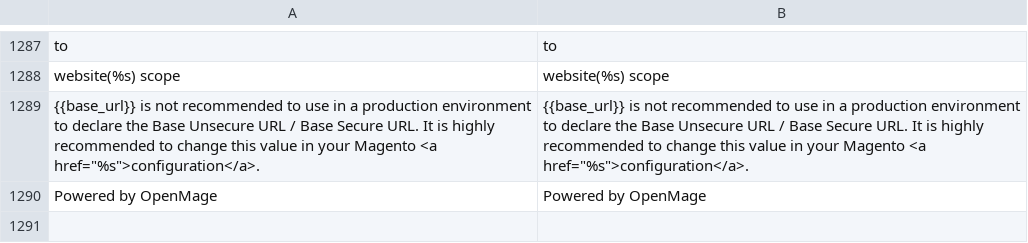
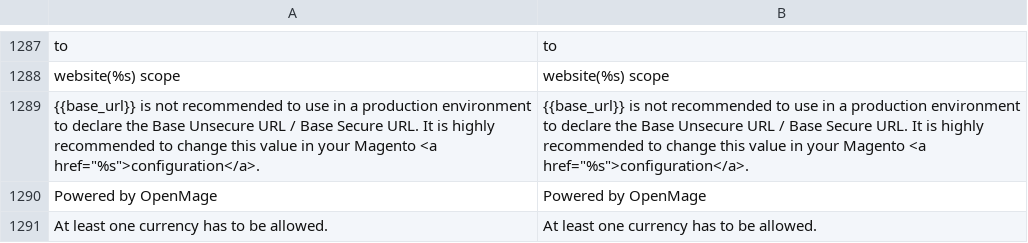
Before and after one commit to randallelliott714/magento, a CSV file: app/locale/en_US/Mage_Adminhtml.csv, drawn as a sheet; only a part is shown, gaps mark what is left out.

Commit message:
Better admin/config validation for allowed currencies (#2597)

```diff
--- a/app/locale/en_US/Mage_Adminhtml.csv
+++ b/app/locale/en_US/Mage_Adminhtml.csv
@@ -1290 +1290,2 @@
 "Powered by OpenMage","Powered by OpenMage"
+"At least one currency has to be allowed.","At least one currency has to be allowed."
```
Also changed, not shown: 2 other files.
